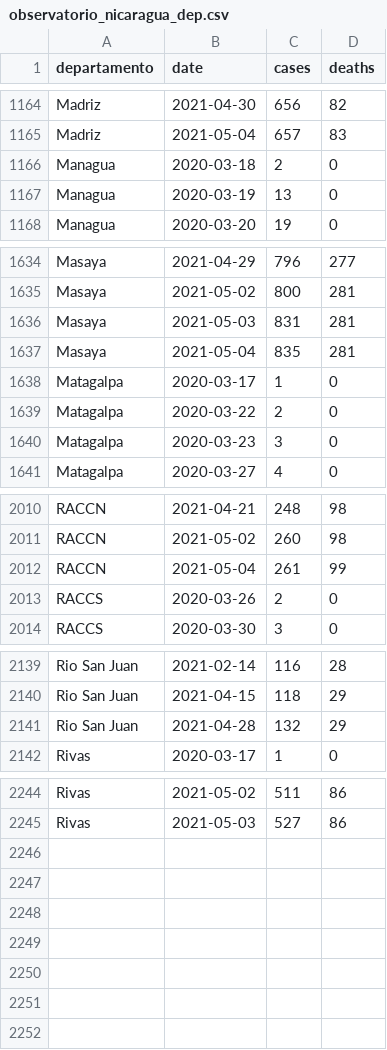
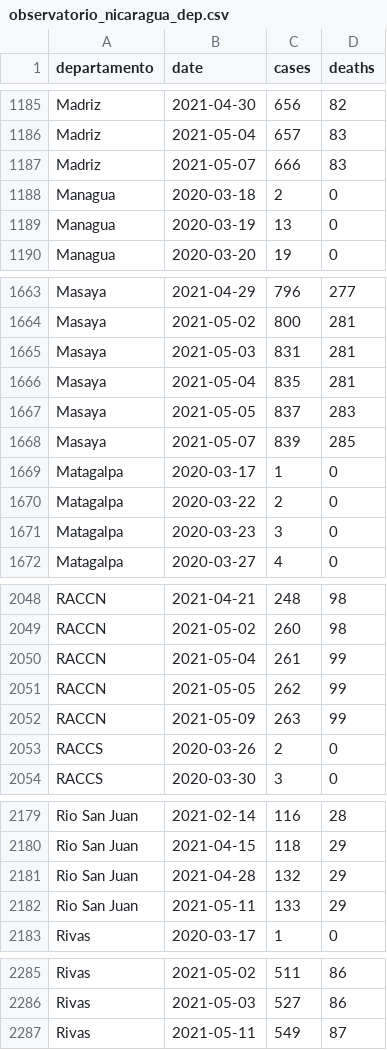
Before and after one commit to RRMaximiliano/covid-shiny-app, a CSV file: data/observatorio_nicaragua_dep.csv, drawn as a sheet; only a part is shown, gaps mark what is left out; the diff covers the shown part only.

```diff
--- a/data/observatorio_nicaragua_dep.csv
+++ b/data/observatorio_nicaragua_dep.csv
@@ -1165,2 +1186,3 @@ Madriz,2021-04-30,656,82
 Madriz,2021-05-04,657,83
+Madriz,2021-05-07,666,83
 Managua,2020-03-18,2,0
@@ -1637,2 +1666,4 @@ Masaya,2021-05-03,831,281
 Masaya,2021-05-04,835,281
+Masaya,2021-05-05,837,283
+Masaya,2021-05-07,839,285
 Matagalpa,2020-03-17,1,0
@@ -2012,2 +2050,4 @@ RACCN,2021-05-02,260,98
 RACCN,2021-05-04,261,99
+RACCN,2021-05-05,262,99
+RACCN,2021-05-09,263,99
 RACCS,2020-03-26,2,0
@@ -2141,2 +2181,3 @@ Rio San Juan,2021-04-15,118,29
 Rio San Juan,2021-04-28,132,29
+Rio San Juan,2021-05-11,133,29
 Rivas,2020-03-17,1,0
@@ -2245 +2286,2 @@ Rivas,2021-05-02,511,86
 Rivas,2021-05-03,527,86
+Rivas,2021-05-11,549,87
```
Also changed, not shown: 35 added rows elsewhere in this file, data/observatorio_nicaragua.csv, data/vaccines.csv, 32 other files.
